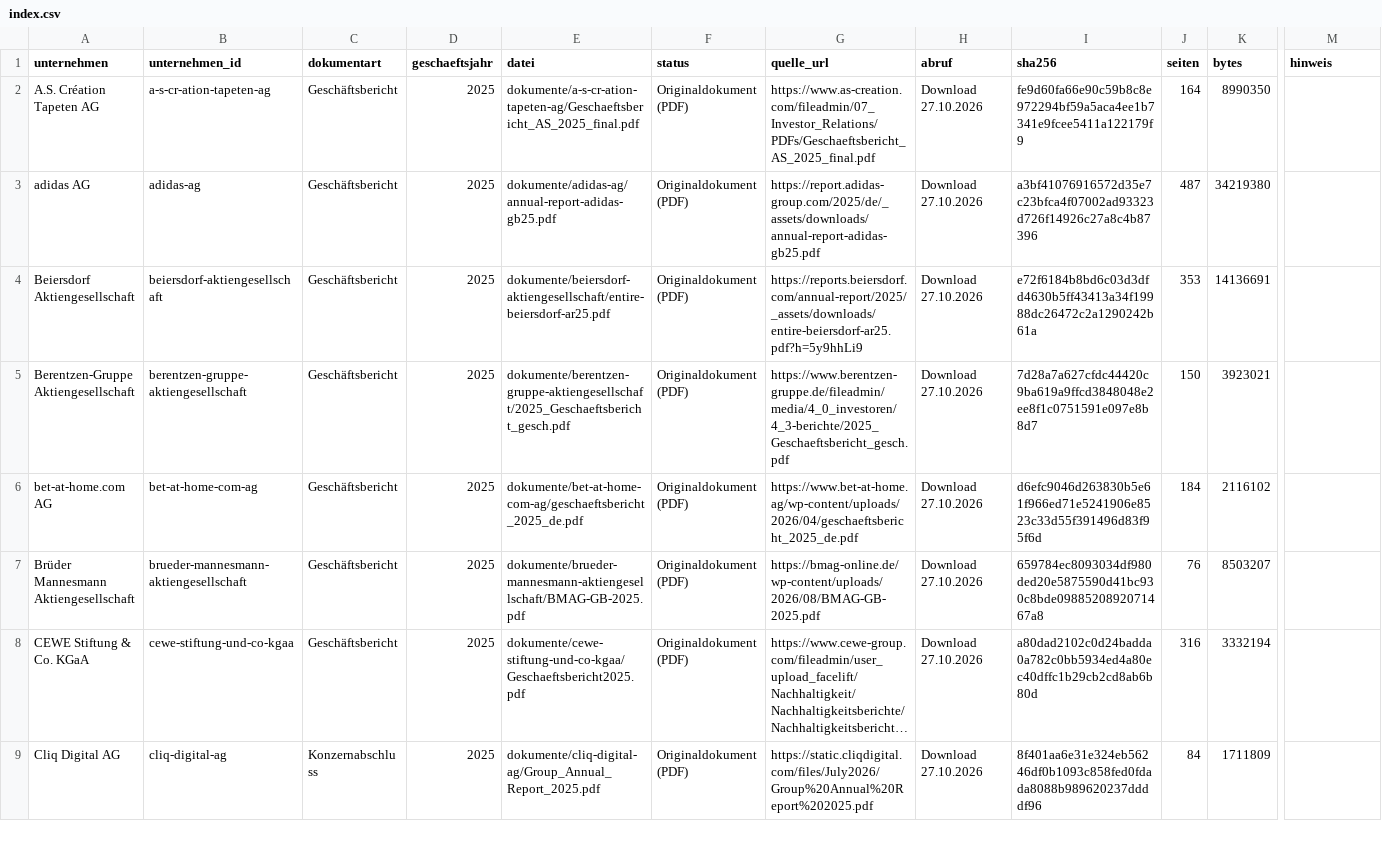
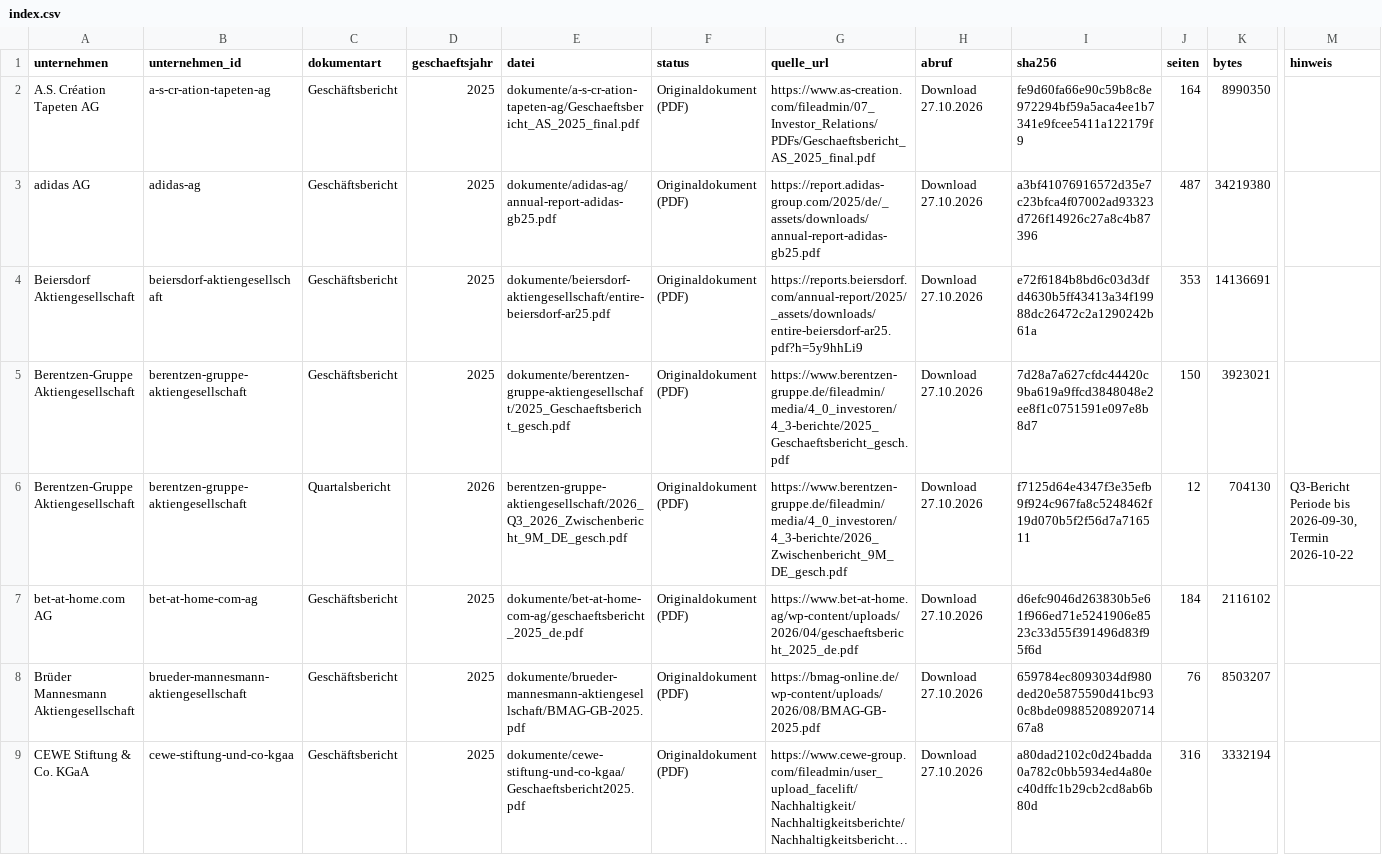
Before and after one commit to chillkrote/Unternehmenskennzahlen, a CSV file: boersennotierte-unternehmen/handel-konsum/dokumente/index.csv, drawn as a sheet; only a part is shown, gaps mark what is left out; the shorter side is filled out with more unchanged rows; long unchanged cells end in …; rows hold the shown columns only; the diff names each change by its address in the sheet, - before the commit and + after, or states it on an @@ line.

```diff
--- a/boersennotierte-unternehmen/handel-konsum/dokumente/index.csv
+++ b/boersennotierte-unternehmen/handel-konsum/dokumente/index.csv
+row 6: Berentzen-Gruppe Aktiengesellschaft | berentzen-gruppe-aktiengesellschaft | Quartalsbericht | 2026 | berentzen-gruppe-aktiengesellschaft/2026_Q3_2026_Zwischenbericht_9M_DE_gesch.pdf | Originaldokument (PDF) | https://www.berentzen-gruppe.de/fileadmin/media/4_0_investoren/4_3-berichte/2026_Zwischenbericht_9M_DE_gesch.pdf | Download 27.10.2026 | f7125d64e4347f3e35efb9f924c967fa8c5248462f19d070b5f2f56d7a716511 | 12 | 704130 | Q3-Bericht Periode bis 2026-09-30, Termin 2026-10-22
```
Also changed, not shown: boersennotierte-unternehmen/finanzdienstleister/dokumente/index.csv, boersennotierte-unternehmen/immobilien/dokumente/index.csv, 14 other files.
